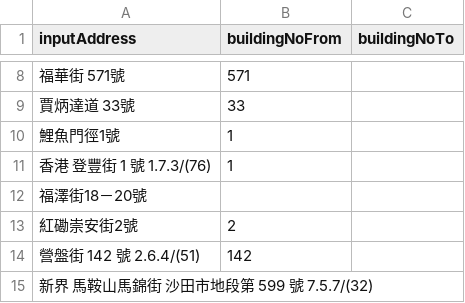
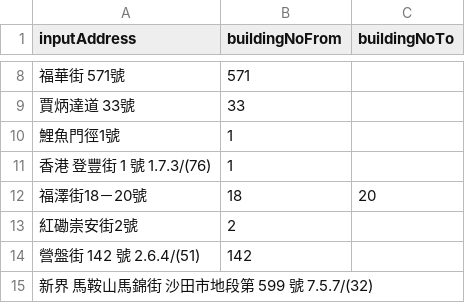
Before and after one commit to cswbrian/StreetParser, a CSV file: result.csv, drawn as a sheet; only a part is shown, gaps mark what is left out.

Commit message:
Update logic and test result

```diff
--- a/result.csv
+++ b/result.csv
@@ -11,3 +11,3 @@ inputAddress,buildingNoFrom,buildingNoTo
 香港 登豐街 1 號 1.7.3/(76),1,
-福澤街18－20號,,
+福澤街18－20號,18,20
 紅磡崇安街2號,2,
```
Also changed, not shown: 1 other file.
